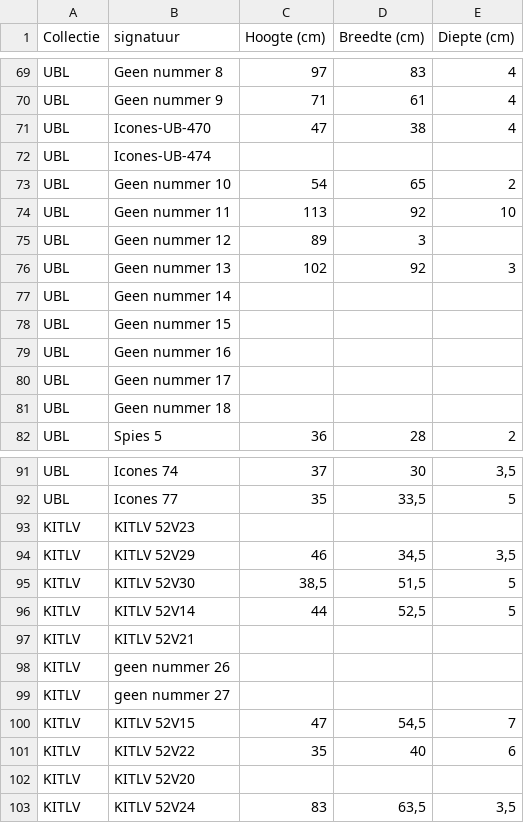
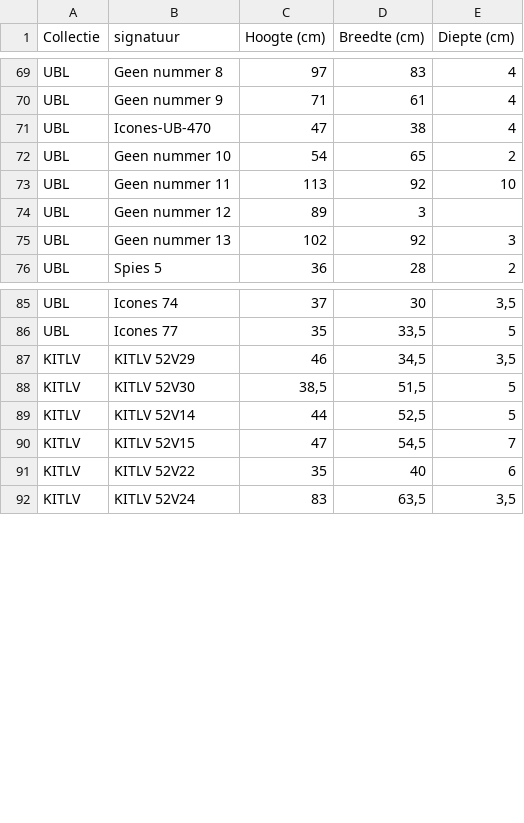
Before and after one commit to ublrama/ubl-painting-layout-visualizer, a CSV file: public/demo-paintings.csv, drawn as a sheet; only a part is shown, gaps mark what is left out.

Commit message:
feat: implement priority-based painting assignment to racks and enhance dashboard filters

```diff
--- a/public/demo-paintings.csv
+++ b/public/demo-paintings.csv
@@ -71,3 +71,2 @@ UBL;Geen nummer 9;71;61;4
 UBL;Icones-UB-470;47;38;4
-UBL;Icones-UB-474;;;
 UBL;Geen nummer 10;54;65;2
@@ -76,7 +75,2 @@ UBL;Geen nummer 12;89;3;
 UBL;Geen nummer 13;102;92;3
-UBL;Geen nummer 14;;;
-UBL;Geen nummer 15;;;
-UBL;Geen nummer 16;;;
-UBL;Geen nummer 17;;;
-UBL;Geen nummer 18;;;
 UBL;Spies 5;36;28;2
@@ -92,3 +86,2 @@ UBL;Icones 74;37;30;3,5
 UBL;Icones 77;35;33,5;5
-KITLV;KITLV 52V23;;;
 KITLV;KITLV 52V29;46;34,5;3,5
@@ -96,8 +89,4 @@ KITLV;KITLV 52V30;38,5;51,5;5
 KITLV;KITLV 52V14 ;44;52,5;5
-KITLV;KITLV 52V21;;;
-KITLV;geen nummer 26;;;
-KITLV;geen nummer 27;;;
 KITLV;KITLV 52V15;47;54,5;7
 KITLV;KITLV 52V22;35;40;6
-KITLV;KITLV 52V20;;;
 KITLV;KITLV 52V24;83;63,5;3,5
```
Also changed, not shown: 3 other files.
